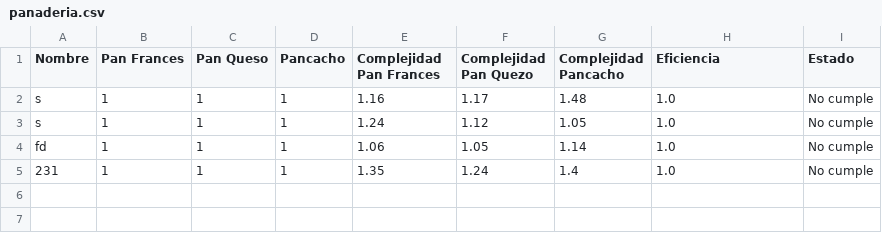
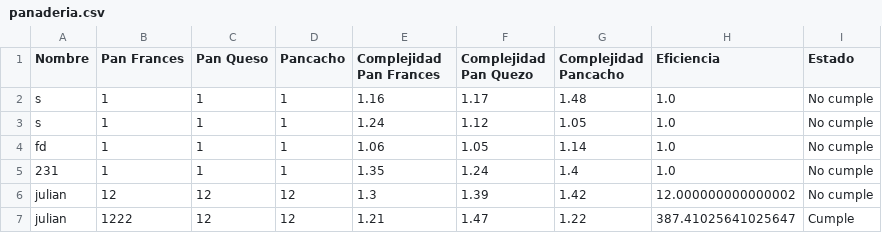
Before and after one commit to charles665/Proyecto-final, a CSV file: panaderia.csv, drawn as a sheet; the diff names each change by its address in the sheet, - before the commit and + after, or states it on an @@ line.

```diff
--- a/panaderia.csv
+++ b/panaderia.csv
+row 6: julian | 12 | 12 | 12 | 1.3 | 1.39 | 1.42 | 12.000000000000002 | No cumple
+row 7: julian | 1222 | 12 | 12 | 1.21 | 1.47 | 1.22 | 387.41025641025647 | Cumple
```
Also changed, not shown: 2 other files.
